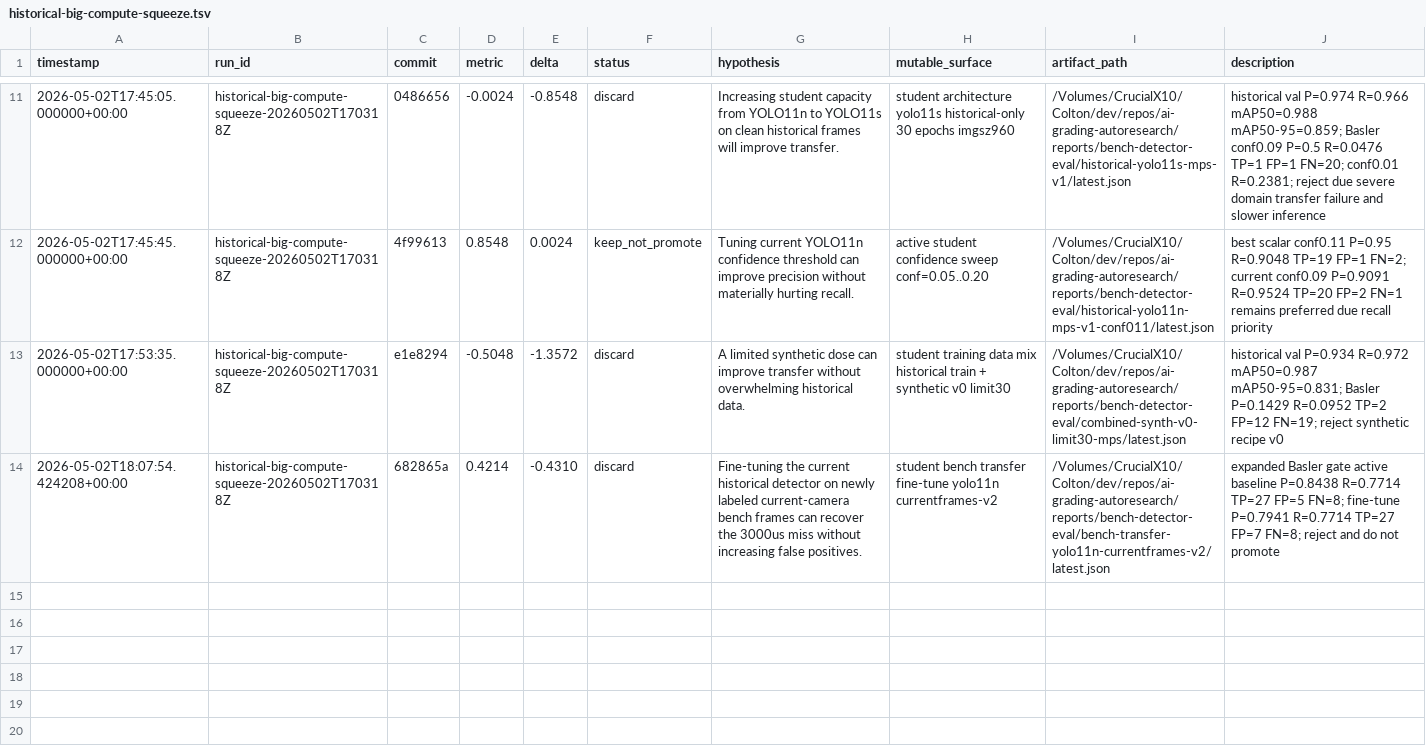
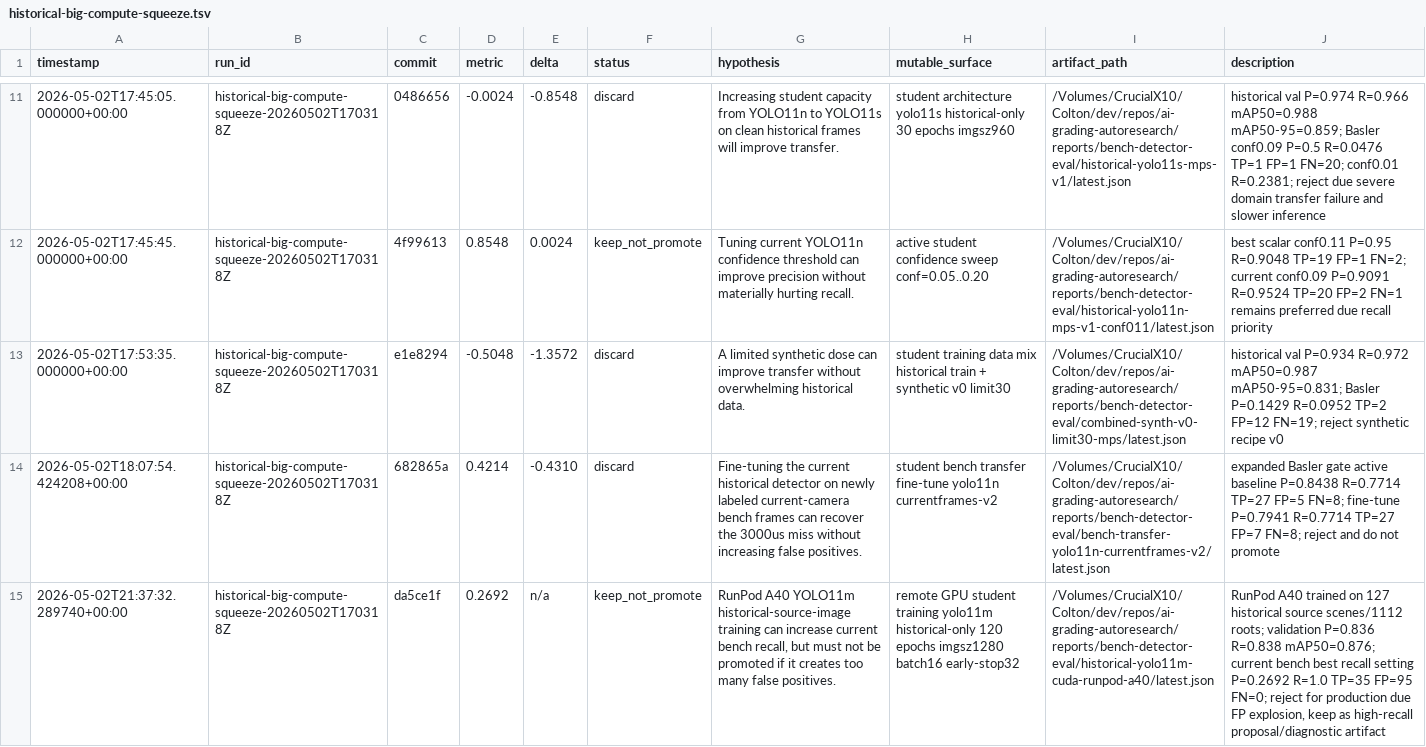
Before and after one commit to coltonheil/autoresearch, a TSV file: results/ai-grading-autoresearch/historical-big-compute-squeeze.tsv, drawn as a sheet; only a part is shown, gaps mark what is left out; the diff names each change by its address in the sheet, - before the commit and + after, or states it on an @@ line.

Commit message:
ai grading: record runpod yolo11m result

```diff
--- a/results/ai-grading-autoresearch/historical-big-compute-squeeze.tsv
+++ b/results/ai-grading-autoresearch/historical-big-compute-squeeze.tsv
+row 15: 2026-05-02T21:37:32.289740+00:00 | historical-big-compute-squeeze-20260502T170318Z | da5ce1f | 0.2692 | n/a | keep_not_promote | RunPod A40 YOLO11m historical-source-image training can increase current bench recall, but must not be promoted if it creates too many false positives. | remote GPU student training yolo11m historical-only 120 epochs imgsz1280 batch16 early-stop32 | /Volumes/CrucialX10/Colton/dev/repos/ai-grading-autoresearch/reports/bench-detector-eval/historical-yolo11m-cuda-runpod-a40/latest.json | RunPod A40 trained on 127 historical source scenes/1112 roots; validation P=0.836 R=0.838 mAP50=0.876; current bench best recall setting P=0.2692 R=1.0 TP=35 FP=95 FN=0; reject for production due FP explosion, keep as high-recall proposal/diagnostic artifact
```
